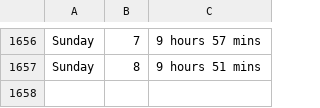
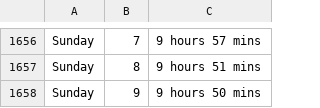
Before and after one commit to ospsy/tn, a CSV file: times.csv, drawn as a sheet; only a part is shown, gaps mark what is left out.

Commit message:
next

```diff
--- a/times.csv
+++ b/times.csv
@@ -1657 +1657,2 @@ Sunday,7,9 hours 57 mins
 Sunday,8,9 hours 51 mins
+Sunday,9,9 hours 50 mins
```
